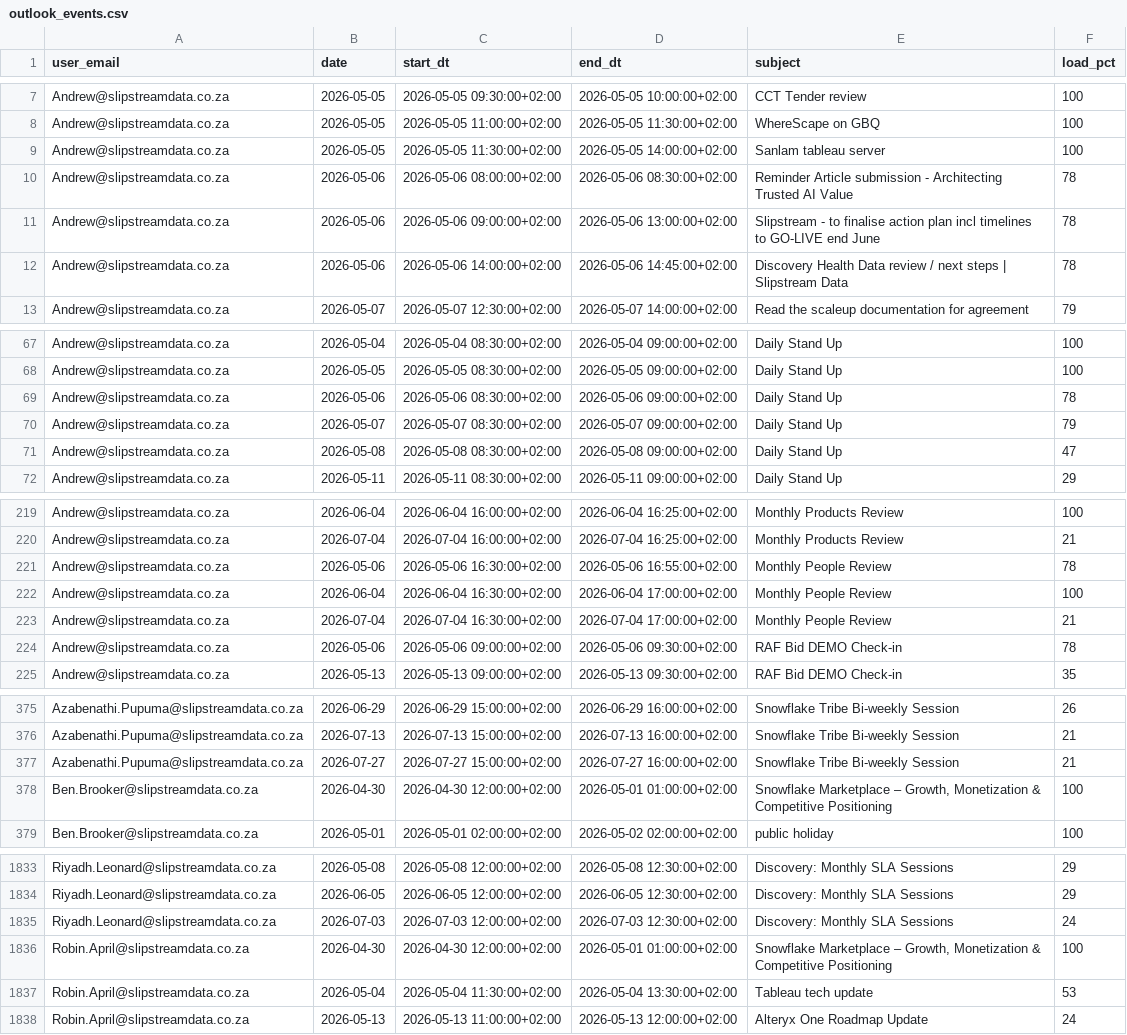
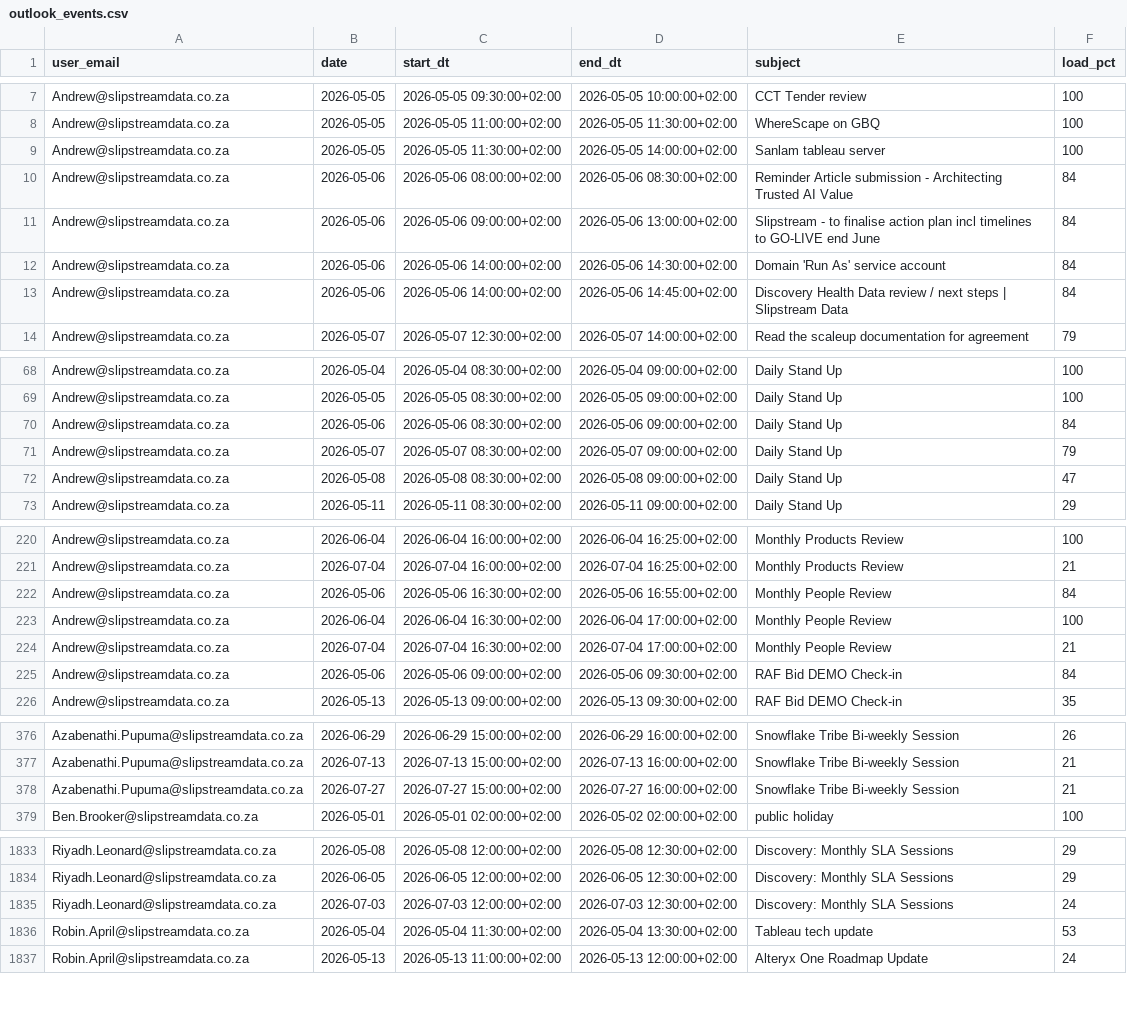
Before and after one commit to ThandoCalana/resource_scheduling, a CSV file: Schedule/outlook_events.csv, drawn as a sheet; only a part is shown, gaps mark what is left out.

Commit message:
Added new Outlook data at 2026-05-05 23:55:42

```diff
--- a/Schedule/outlook_events.csv
+++ b/Schedule/outlook_events.csv
@@ -9,5 +9,6 @@ Andrew@slipstreamdata.co.za,2026-05-05,2026-05-05 11:00:00+02:00,2026-05-05 11:3
 Andrew@slipstreamdata.co.za,2026-05-05,2026-05-05 11:30:00+02:00,2026-05-05 14:00:00+02:00,Sanlam tableau server,100
-Andrew@slipstreamdata.co.za,2026-05-06,2026-05-06 08:00:00+02:00,2026-05-06 08:30:00+02:00,Reminder Article submission - Architecting Trusted AI Value,78
-Andrew@slipstreamdata.co.za,2026-05-06,2026-05-06 09:00:00+02:00,2026-05-06 13:00:00+02:00,Slipstream - to finalise action plan incl timelines to GO-LIVE end June,78
-Andrew@slipstreamdata.co.za,2026-05-06,2026-05-06 14:00:00+02:00,2026-05-06 14:45:00+02:00,Discovery Health Data review / next steps | Slipstream Data ,78
+Andrew@slipstreamdata.co.za,2026-05-06,2026-05-06 08:00:00+02:00,2026-05-06 08:30:00+02:00,Reminder Article submission - Architecting Trusted AI Value,84
+Andrew@slipstreamdata.co.za,2026-05-06,2026-05-06 09:00:00+02:00,2026-05-06 13:00:00+02:00,Slipstream - to finalise action plan incl timelines to GO-LIVE end June,84
+Andrew@slipstreamdata.co.za,2026-05-06,2026-05-06 14:00:00+02:00,2026-05-06 14:30:00+02:00,Domain 'Run As' service account,84
+Andrew@slipstreamdata.co.za,2026-05-06,2026-05-06 14:00:00+02:00,2026-05-06 14:45:00+02:00,Discovery Health Data review / next steps | Slipstream Data ,84
 Andrew@slipstreamdata.co.za,2026-05-07,2026-05-07 12:30:00+02:00,2026-05-07 14:00:00+02:00,Read the scaleup documentation for agreement,79
@@ -68,3 +69,3 @@ Andrew@slipstreamdata.co.za,2026-05-04,2026-05-04 08:30:00+02:00,2026-05-04 09:0
 Andrew@slipstreamdata.co.za,2026-05-05,2026-05-05 08:30:00+02:00,2026-05-05 09:00:00+02:00,Daily Stand Up,100
-Andrew@slipstreamdata.co.za,2026-05-06,2026-05-06 08:30:00+02:00,2026-05-06 09:00:00+02:00,Daily Stand Up,78
+Andrew@slipstreamdata.co.za,2026-05-06,2026-05-06 08:30:00+02:00,2026-05-06 09:00:00+02:00,Daily Stand Up,84
 Andrew@slipstreamdata.co.za,2026-05-07,2026-05-07 08:30:00+02:00,2026-05-07 09:00:00+02:00,Daily Stand Up,79
@@ -220,6 +221,6 @@ Andrew@slipstreamdata.co.za,2026-06-04,2026-06-04 16:00:00+02:00,2026-06-04 16:2
 Andrew@slipstreamdata.co.za,2026-07-04,2026-07-04 16:00:00+02:00,2026-07-04 16:25:00+02:00,Monthly Products Review,21
-Andrew@slipstreamdata.co.za,2026-05-06,2026-05-06 16:30:00+02:00,2026-05-06 16:55:00+02:00,Monthly People Review,78
+Andrew@slipstreamdata.co.za,2026-05-06,2026-05-06 16:30:00+02:00,2026-05-06 16:55:00+02:00,Monthly People Review,84
 Andrew@slipstreamdata.co.za,2026-06-04,2026-06-04 16:30:00+02:00,2026-06-04 17:00:00+02:00,Monthly People Review,100
 Andrew@slipstreamdata.co.za,2026-07-04,2026-07-04 16:30:00+02:00,2026-07-04 17:00:00+02:00,Monthly People Review,21
-Andrew@slipstreamdata.co.za,2026-05-06,2026-05-06 09:00:00+02:00,2026-05-06 09:30:00+02:00,RAF Bid DEMO Check-in,78
+Andrew@slipstreamdata.co.za,2026-05-06,2026-05-06 09:00:00+02:00,2026-05-06 09:30:00+02:00,RAF Bid DEMO Check-in,84
 Andrew@slipstreamdata.co.za,2026-05-13,2026-05-13 09:00:00+02:00,2026-05-13 09:30:00+02:00,RAF Bid DEMO Check-in,35
@@ -377,3 +378,2 @@ Azabenathi.Pupuma@slipstreamdata.co.za,2026-07-13,2026-07-13 15:00:00+02:00,2026
 Azabenathi.Pupuma@slipstreamdata.co.za,2026-07-27,2026-07-27 15:00:00+02:00,2026-07-27 16:00:00+02:00,Snowflake Tribe Bi-weekly Session,21
-Ben.Brooker@slipstreamdata.co.za,2026-04-30,2026-04-30 12:00:00+02:00,2026-05-01 01:00:00+02:00,"Snowflake Marketplace – Growth, Monetization & Competitive Positioning",100
 Ben.Brooker@slipstreamdata.co.za,2026-05-01,2026-05-01 02:00:00+02:00,2026-05-02 02:00:00+02:00,public holiday,100
@@ -1835,3 +1835,2 @@ Riyadh.Leonard@slipstreamdata.co.za,2026-06-05,2026-06-05 12:00:00+02:00,2026-06
 Riyadh.Leonard@slipstreamdata.co.za,2026-07-03,2026-07-03 12:00:00+02:00,2026-07-03 12:30:00+02:00,Discovery: Monthly SLA Sessions,24
-Robin.April@slipstreamdata.co.za,2026-04-30,2026-04-30 12:00:00+02:00,2026-05-01 01:00:00+02:00,"Snowflake Marketplace – Growth, Monetization & Competitive Positioning",100
 Robin.April@slipstreamdata.co.za,2026-05-04,2026-05-04 11:30:00+02:00,2026-05-04 13:30:00+02:00,Tableau tech update,53
```
